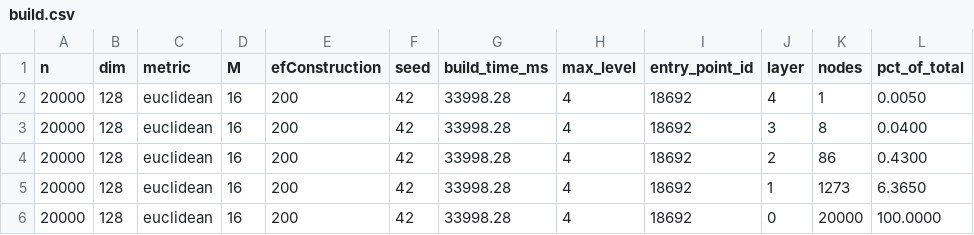
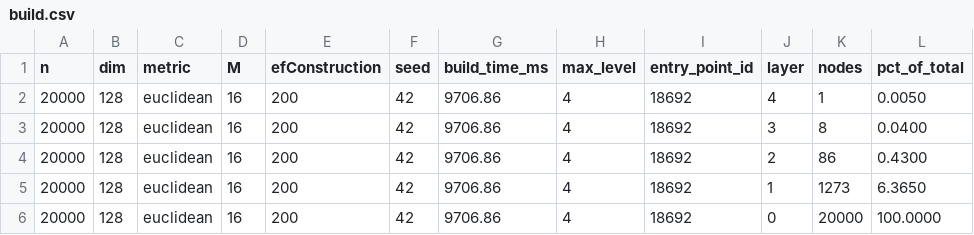
Before and after one commit to Coder-Priyan/VectorDB, a CSV file: results/build.csv, drawn as a sheet; only a part is shown; the diff names each change by its address in the sheet, - before the commit and + after, or states it on an @@ line.

Commit message:
data: official pinned benchmark run (2026-11-10, idle laptop, core 0, high priority)

```diff
--- a/results/build.csv
+++ b/results/build.csv
-G2:G6 (build_time_ms): 33998.28
+G2:G6 (build_time_ms): 9706.86
```
Also changed, not shown: results/dim_compare.csv, results/ef_sweep.csv, 3 other files.
